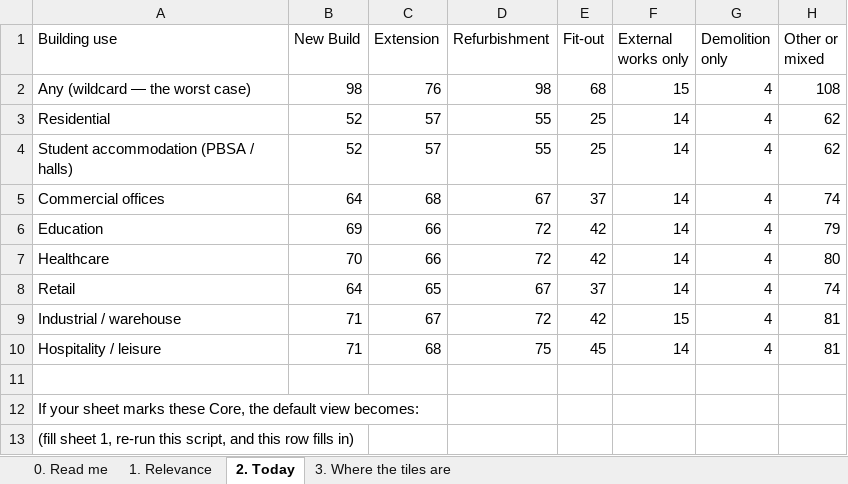
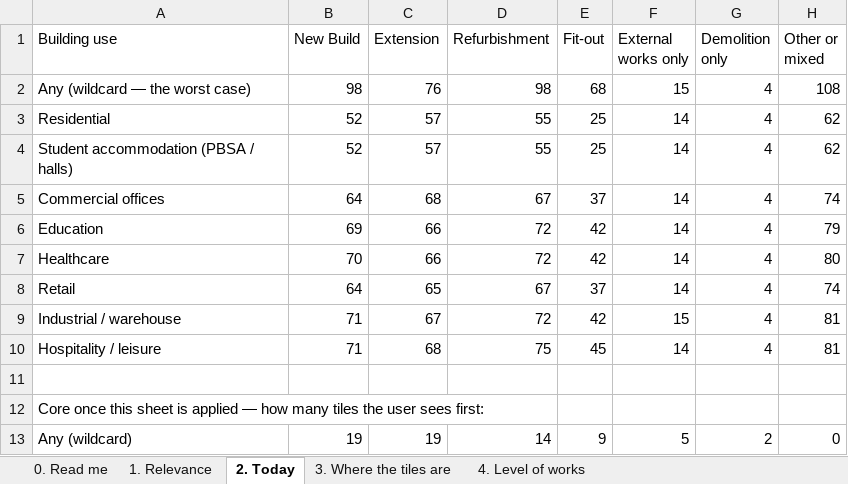
Before and after one commit to MNKayali/estates-ai-tool, an Excel workbook: docs/scope-relevance-TO-FILL.xlsx, sheet 2. Today, drawn as a sheet; values as stored, in another font and other column widths than the file's, no borders; removed rows and columns are numbered as before the commit, all else as after; the diff names each change by its address in the sheet, - before the commit and + after, or states it on an @@ line.

```diff
--- a/docs/scope-relevance-TO-FILL.xlsx (sheet 2. Today)
+++ b/docs/scope-relevance-TO-FILL.xlsx (sheet 2. Today)
+sheet tab: 4. Level of works
-A12 (Building use): If your sheet marks these Core, the default view becomes:
+A12 (Building use): Core once this sheet is applied — how many tiles the user sees first:
-row 13: (fill sheet 1, re-run this script, and this row fills in)
+row 13: Any (wildcard) | 19 | 19 | 14 | 9 | 5 | 2 | 0
```
Also changed, not shown: sheet 1. Relevance, sheet 0. Read me, 4 other files.
